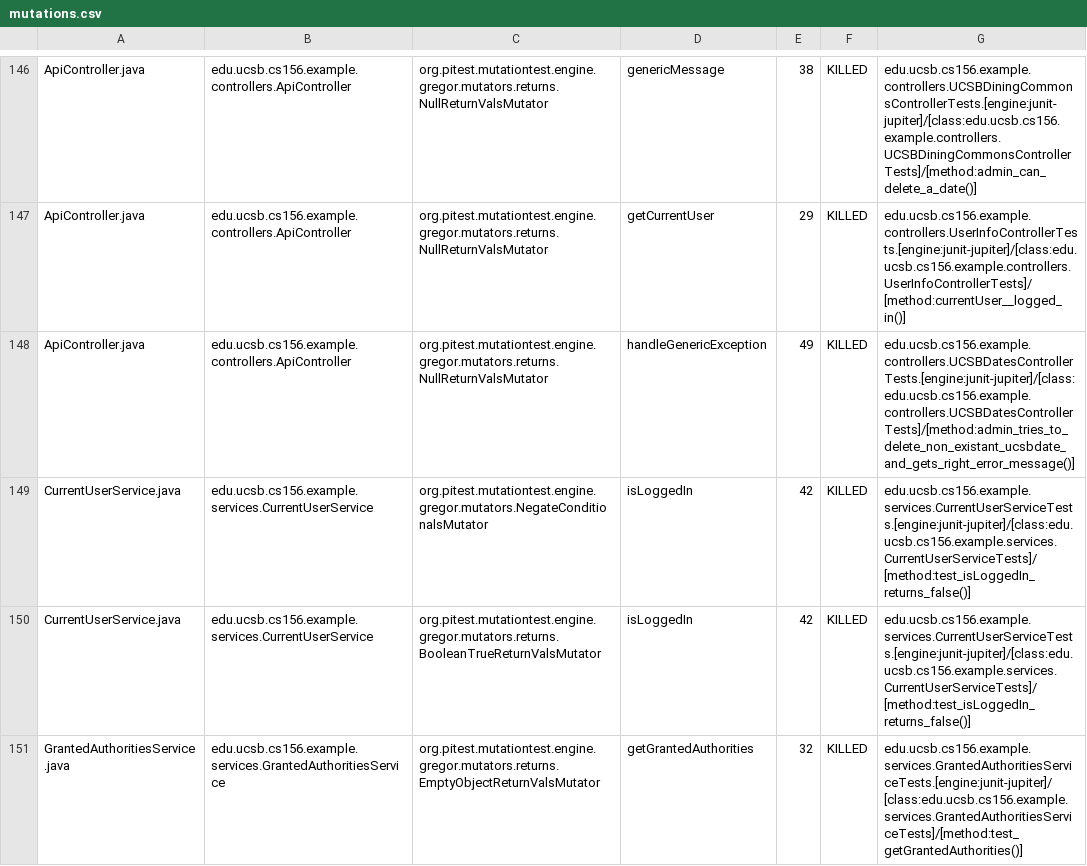
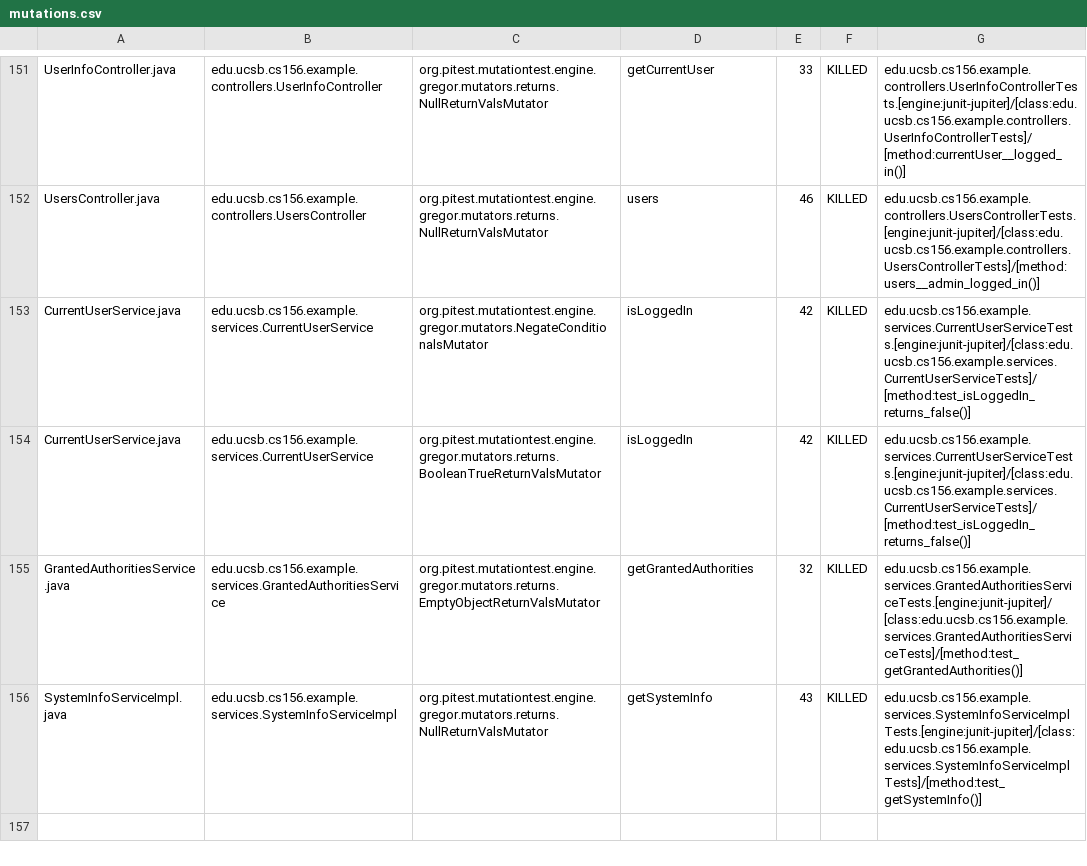
Before and after one commit to ucsb-cs156-s24/team03-s24-4pm-2, a CSV file: pitest/mutations.csv, drawn as a sheet; only a part is shown, gaps mark what is left out; the shorter side is filled out with more unchanged rows; addresses are those after the commit; the diff covers the shown part only; the diff names each change by its address in the sheet, - before the commit and + after, or states it on an @@ line.

Commit message:
Deploying to gh-pages from @ ucsb-cs156-s24/team03-s24-4pm-2@851150c8433e9150feb944e57f8c6402919821df 🚀

```diff
--- a/pitest/mutations.csv
+++ b/pitest/mutations.csv
-A151: ApiController.java
+A151: UserInfoController.java
-B151: edu.ucsb.cs156.example.controllers.ApiController
+B151: edu.ucsb.cs156.example.controllers.UserInfoController
-D151: genericMessage
+D151: getCurrentUser
-E151: 38
+E151: 33
-G151: edu.ucsb.cs156.example.controllers.UCSBDiningCommonsControllerTests.[engine:junit-jupiter]/[class:edu.ucsb.cs156.example.controllers.UCSBDiningCommonsControllerTests]/[method:admin_can_delete_a_date()]
+G151: edu.ucsb.cs156.example.controllers.UserInfoControllerTests.[engine:junit-jupiter]/[class:edu.ucsb.cs156.example.controllers.UserInfoControllerTests]/[method:currentUser__logged_in()]
@@ row 147 moved to row 2: ApiController.java @@
-A152: ApiController.java
+A152: UsersController.java
-B152: edu.ucsb.cs156.example.controllers.ApiController
+B152: edu.ucsb.cs156.example.controllers.UsersController
-D152: handleGenericException
+D152: users
-E152: 49
+E152: 46
-G152: edu.ucsb.cs156.example.controllers.UCSBDatesControllerTests.[engine:junit-jupiter]/[class:edu.ucsb.cs156.example.controllers.UCSBDatesControllerTests]/[method:admin_tries_to_delete_non_existant_ucsbdate_and_gets_right_error_message()]
+G152: edu.ucsb.cs156.example.controllers.UsersControllerTests.[engine:junit-jupiter]/[class:edu.ucsb.cs156.example.controllers.UsersControllerTests]/[method:users__admin_logged_in()]
```
Also changed, not shown: 2 added rows, 2 removed rows, 91 moved rows and 4 edited cells elsewhere in this file, 17 other files.
